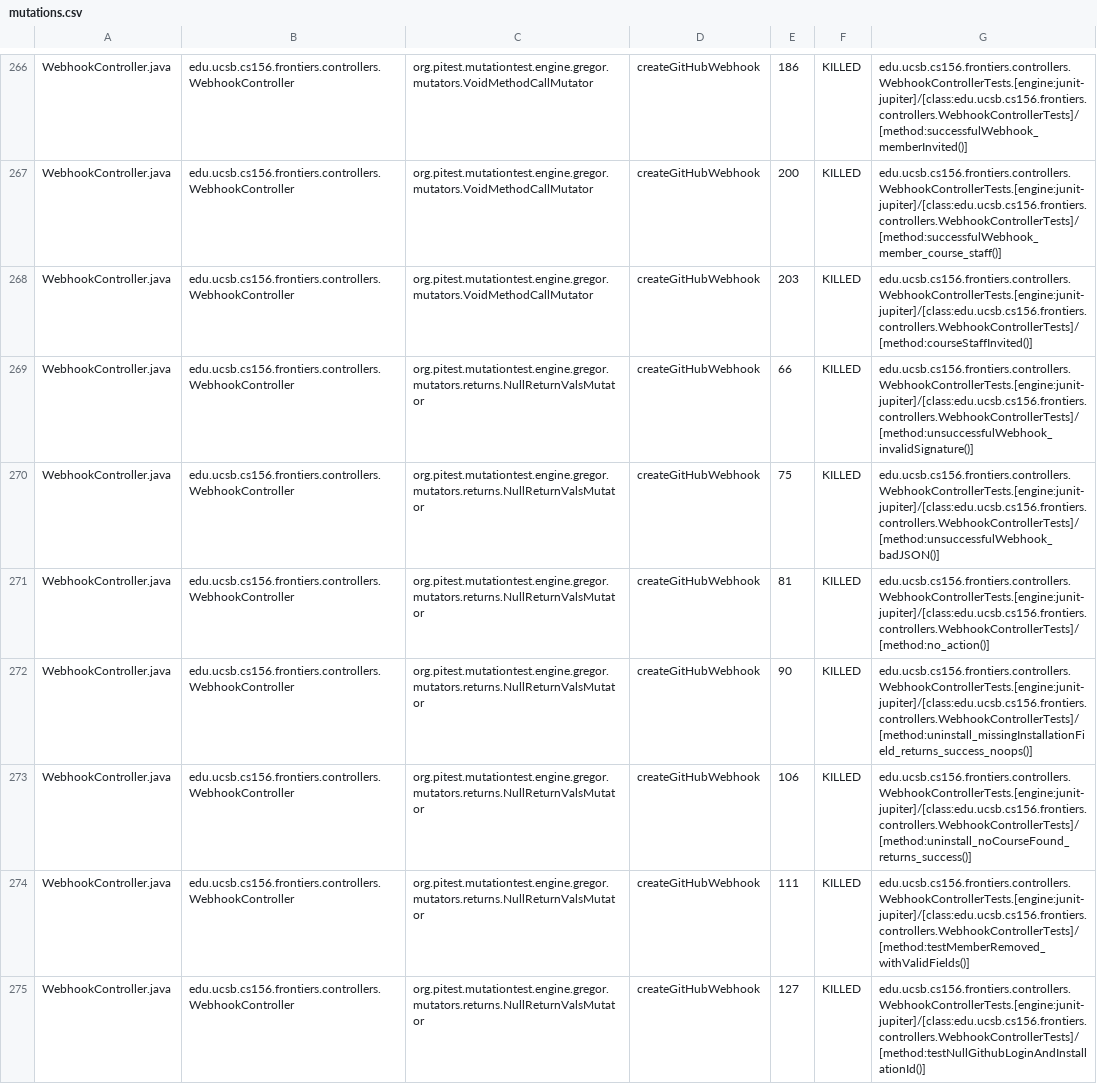
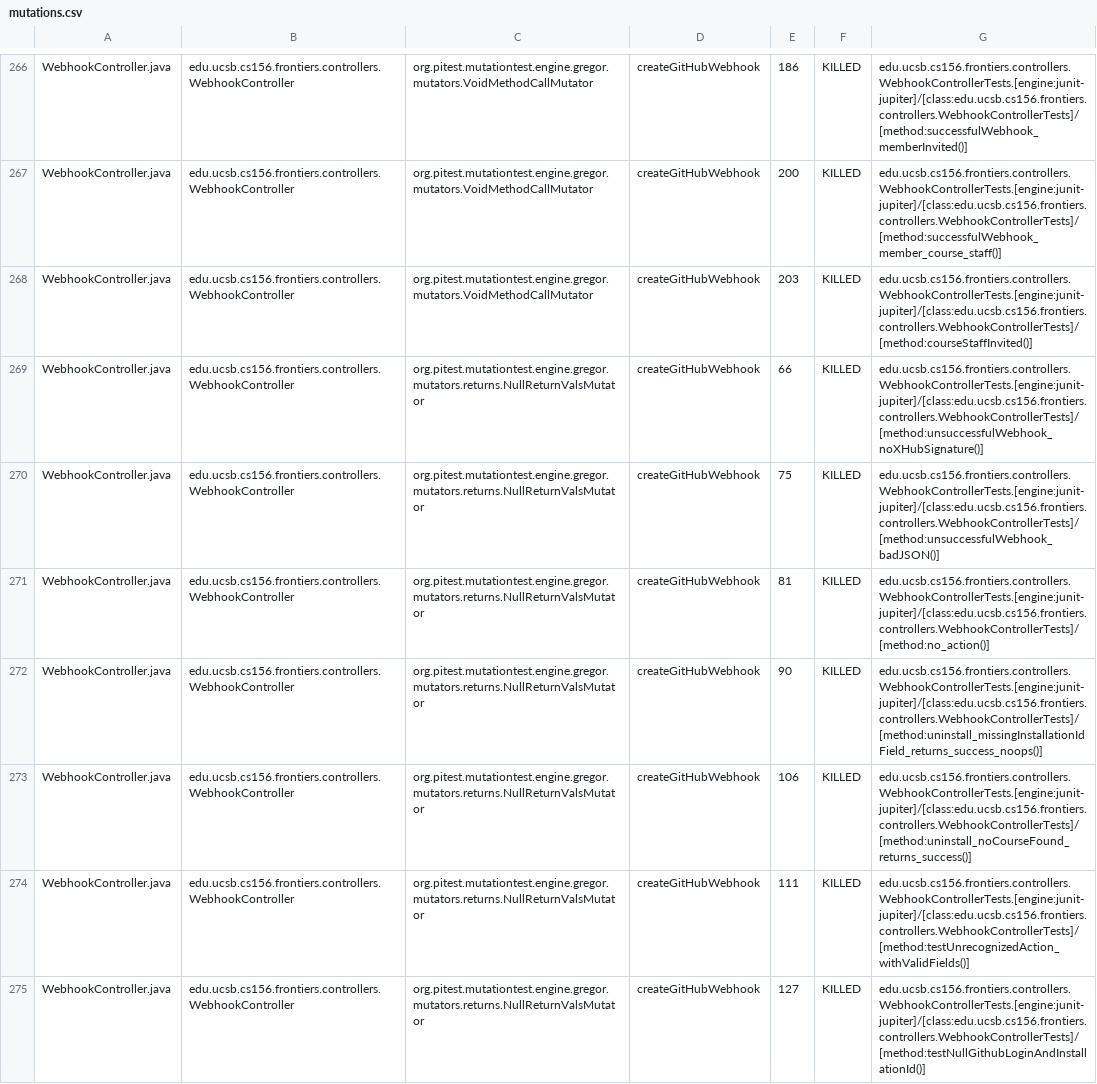
Before and after one commit to ucsb-cs156-f25/proj-frontiers-f25-09, a CSV file: prs/27/pitest/mutations.csv, drawn as a sheet; only a part is shown, gaps mark what is left out; the diff covers the shown part only.

Commit message:
Deploying to gh-pages from @ ucsb-cs156-f25/proj-frontiers-f25-09@c2cf392ca3ee7d5476f87c4675159b9381e7cdb1 🚀

```diff
--- a/prs/27/pitest/mutations.csv
+++ b/prs/27/pitest/mutations.csv
@@ -268,8 +268,8 @@ WebhookController.java,edu.ucsb.cs156.frontiers.controllers.WebhookController,or
 WebhookController.java,edu.ucsb.cs156.frontiers.controllers.WebhookController,org.pitest.mutationtest.engine.gregor.mutators.VoidMethodCallMutator,createGitHubWebhook,203,KILLED,edu.ucsb.cs156.frontiers.controllers.WebhookControllerTests.[engine:junit-jupiter]/[class:edu.ucsb.cs156.frontiers.controllers.WebhookControllerTests]/[method:courseStaffInvited()]
-WebhookController.java,edu.ucsb.cs156.frontiers.controllers.WebhookController,org.pitest.mutationtest.engine.gregor.mutators.returns.NullReturnValsMutator,createGitHubWebhook,66,KILLED,edu.ucsb.cs156.frontiers.controllers.WebhookControllerTests.[engine:junit-jupiter]/[class:edu.ucsb.cs156.frontiers.controllers.WebhookControllerTests]/[method:unsuccessfulWebhook_invalidSignature()]
+WebhookController.java,edu.ucsb.cs156.frontiers.controllers.WebhookController,org.pitest.mutationtest.engine.gregor.mutators.returns.NullReturnValsMutator,createGitHubWebhook,66,KILLED,edu.ucsb.cs156.frontiers.controllers.WebhookControllerTests.[engine:junit-jupiter]/[class:edu.ucsb.cs156.frontiers.controllers.WebhookControllerTests]/[method:unsuccessfulWebhook_noXHubSignature()]
 WebhookController.java,edu.ucsb.cs156.frontiers.controllers.WebhookController,org.pitest.mutationtest.engine.gregor.mutators.returns.NullReturnValsMutator,createGitHubWebhook,75,KILLED,edu.ucsb.cs156.frontiers.controllers.WebhookControllerTests.[engine:junit-jupiter]/[class:edu.ucsb.cs156.frontiers.controllers.WebhookControllerTests]/[method:unsuccessfulWebhook_badJSON()]
 WebhookController.java,edu.ucsb.cs156.frontiers.controllers.WebhookController,org.pitest.mutationtest.engine.gregor.mutators.returns.NullReturnValsMutator,createGitHubWebhook,81,KILLED,edu.ucsb.cs156.frontiers.controllers.WebhookControllerTests.[engine:junit-jupiter]/[class:edu.ucsb.cs156.frontiers.controllers.WebhookControllerTests]/[method:no_action()]
-WebhookController.java,edu.ucsb.cs156.frontiers.controllers.WebhookController,org.pitest.mutationtest.engine.gregor.mutators.returns.NullReturnValsMutator,createGitHubWebhook,90,KILLED,edu.ucsb.cs156.frontiers.controllers.WebhookControllerTests.[engine:junit-jupiter]/[class:edu.ucsb.cs156.frontiers.controllers.WebhookControllerTests]/[method:uninstall_missingInstallationField_returns_success_noops()]
+WebhookController.java,edu.ucsb.cs156.frontiers.controllers.WebhookController,org.pitest.mutationtest.engine.gregor.mutators.returns.NullReturnValsMutator,createGitHubWebhook,90,KILLED,edu.ucsb.cs156.frontiers.controllers.WebhookControllerTests.[engine:junit-jupiter]/[class:edu.ucsb.cs156.frontiers.controllers.WebhookControllerTests]/[method:uninstall_missingInstallationIdField_returns_success_noops()]
 WebhookController.java,edu.ucsb.cs156.frontiers.controllers.WebhookController,org.pitest.mutationtest.engine.gregor.mutators.returns.NullReturnValsMutator,createGitHubWebhook,106,KILLED,edu.ucsb.cs156.frontiers.controllers.WebhookControllerTests.[engine:junit-jupiter]/[class:edu.ucsb.cs156.frontiers.controllers.WebhookControllerTests]/[method:uninstall_noCourseFound_returns_success()]
-WebhookController.java,edu.ucsb.cs156.frontiers.controllers.WebhookController,org.pitest.mutationtest.engine.gregor.mutators.returns.NullReturnValsMutator,createGitHubWebhook,111,KILLED,edu.ucsb.cs156.frontiers.controllers.WebhookControllerTests.[engine:junit-jupiter]/[class:edu.ucsb.cs156.frontiers.controllers.WebhookControllerTests]/[method:testMemberRemoved_withValidFields()]
+WebhookController.java,edu.ucsb.cs156.frontiers.controllers.WebhookController,org.pitest.mutationtest.engine.gregor.mutators.returns.NullReturnValsMutator,createGitHubWebhook,111,KILLED,edu.ucsb.cs156.frontiers.controllers.WebhookControllerTests.[engine:junit-jupiter]/[class:edu.ucsb.cs156.frontiers.controllers.WebhookControllerTests]/[method:testUnrecognizedAction_withValidFields()]
 WebhookController.java,edu.ucsb.cs156.frontiers.controllers.WebhookController,org.pitest.mutationtest.engine.gregor.mutators.returns.NullReturnValsMutator,createGitHubWebhook,127,KILLED,edu.ucsb.cs156.frontiers.controllers.WebhookControllerTests.[engine:junit-jupiter]/[class:edu.ucsb.cs156.frontiers.controllers.WebhookControllerTests]/[method:testNullGithubLoginAndInstallationId()]
```
Also changed, not shown: 1 added row, 1 removed row and 63 edited cells elsewhere in this file, 51 other files.
